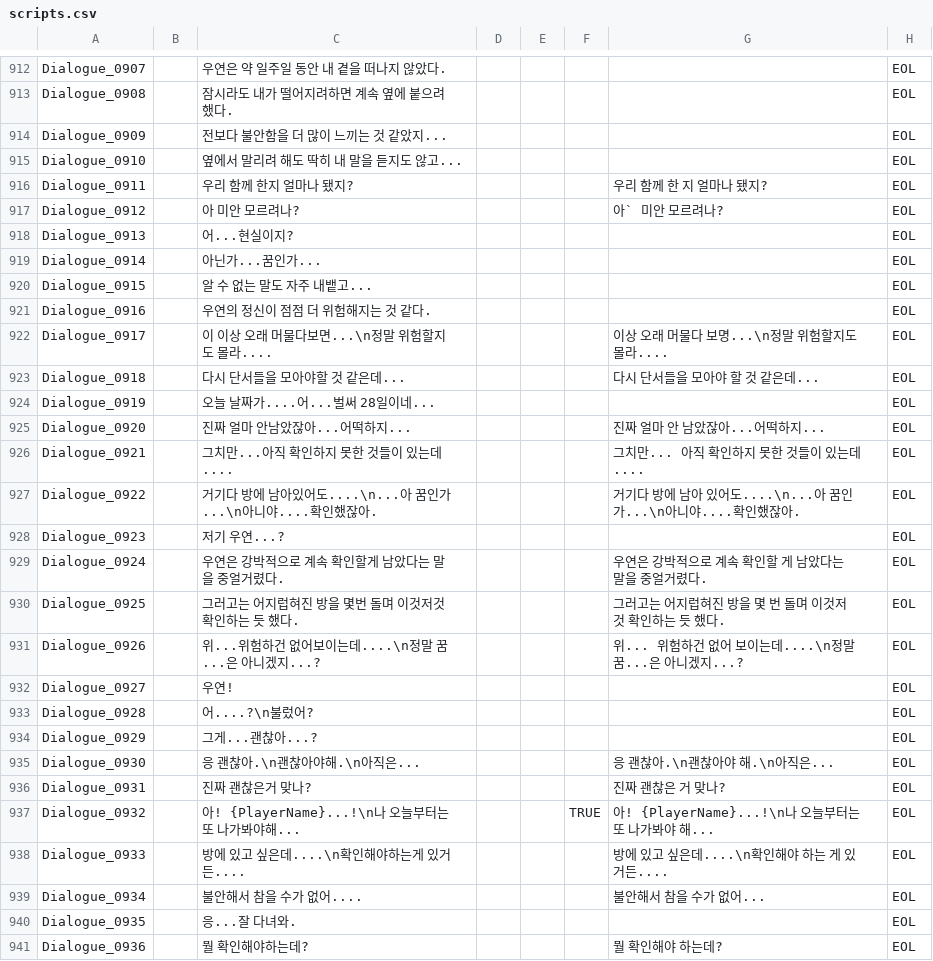
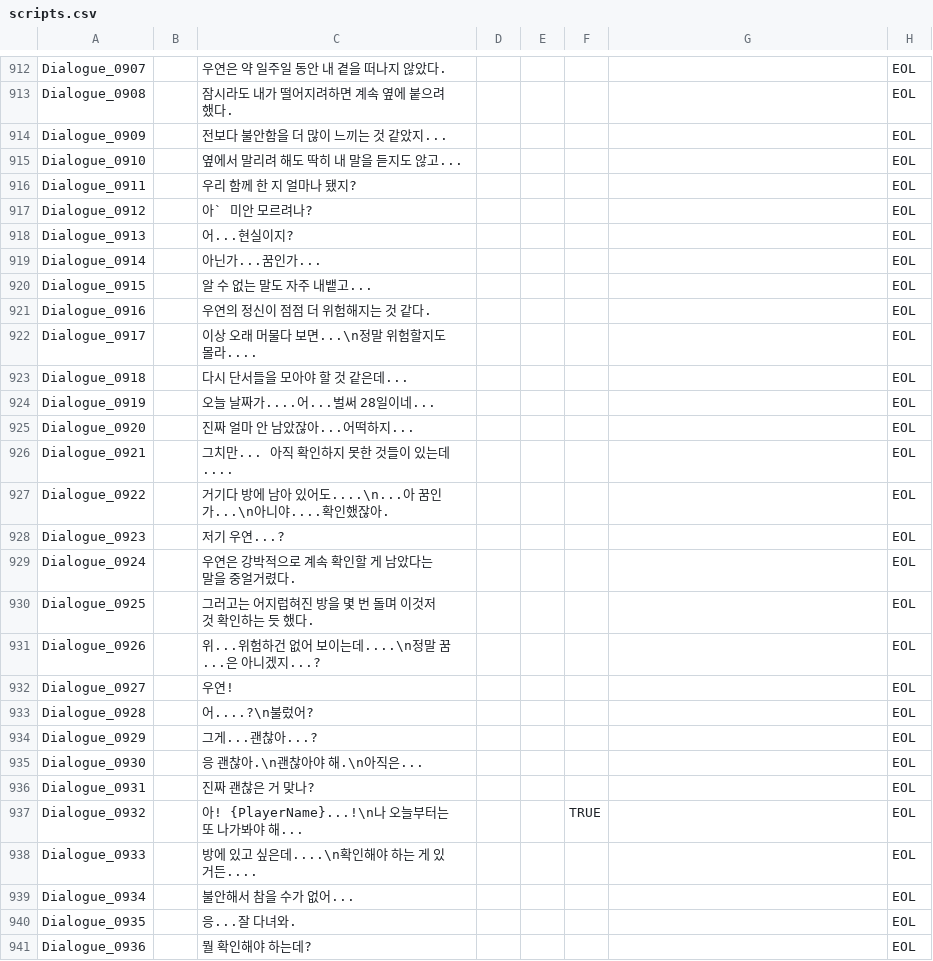
Before and after one commit to ollan365/Fate, a CSV file: Assets/Resources/Datas/scripts.csv, drawn as a sheet; only a part is shown, gaps mark what is left out; the diff covers the shown part only.

```diff
--- a/Assets/Resources/Datas/scripts.csv
+++ b/Assets/Resources/Datas/scripts.csv
@@ -915,4 +915,4 @@ Dialogue_0909,,전보다 불안함을 더 많이 느끼는 것 같았지...,,,,,
 Dialogue_0910,,옆에서 말리려 해도 딱히 내 말을 듣지도 않고...,,,,,EOL
-Dialogue_0911,,우리 함께 한지 얼마나 됐지?,,,,우리 함께 한 지 얼마나 됐지?,EOL
-Dialogue_0912,,아 미안 모르려나?,,,,아` 미안 모르려나?,EOL
+Dialogue_0911,,우리 함께 한 지 얼마나 됐지?,,,,,EOL
+Dialogue_0912,,아` 미안 모르려나?,,,,,EOL
 Dialogue_0913,,어...현실이지?,,,,,EOL
@@ -921,12 +921,12 @@ Dialogue_0915,,알 수 없는 말도 자주 내뱉고...,,,,,EOL
 Dialogue_0916,,우연의 정신이 점점 더 위험해지는 것 같다.,,,,,EOL
-Dialogue_0917,,이 이상 오래 머물다보면...\n정말 위험할지도 몰라....,,,,이상 오래 머물다 보명...\n정말 위험할지도 몰라....,EOL
-Dialogue_0918,,다시 단서들을 모아야할 것 같은데...,,,,다시 단서들을 모아야 할 것 같은데...,EOL
+Dialogue_0917,,이상 오래 머물다 보면...\n정말 위험할지도 몰라....,,,,,EOL
+Dialogue_0918,,다시 단서들을 모아야 할 것 같은데...,,,,,EOL
 Dialogue_0919,,오늘 날짜가....어...벌써 28일이네...,,,,,EOL
-Dialogue_0920,,진짜 얼마 안남았잖아...어떡하지...,,,,진짜 얼마 안 남았잖아...어떡하지...,EOL
-Dialogue_0921,,그치만...아직 확인하지 못한 것들이 있는데....,,,,그치만... 아직 확인하지 못한 것들이 있는데....,EOL
-Dialogue_0922,,거기다 방에 남아있어도....\n...아 꿈인가...\n아니야....확인했잖아.,,,,거기다 방에 남아 있어도....\n...아 꿈인가...\n아니야....확인했잖아.,EOL
+Dialogue_0920,,진짜 얼마 안 남았잖아...어떡하지...,,,,,EOL
+Dialogue_0921,,그치만... 아직 확인하지 못한 것들이 있는데....,,,,,EOL
+Dialogue_0922,,거기다 방에 남아 있어도....\n...아 꿈인가...\n아니야....확인했잖아.,,,,,EOL
 Dialogue_0923,,저기 우연...?,,,,,EOL
-Dialogue_0924,,우연은 강박적으로 계속 확인할게 남았다는 말을 중얼거렸다.,,,,우연은 강박적으로 계속 확인할 게 남았다는 말을 중얼거렸다.,EOL
-Dialogue_0925,,그러고는 어지럽혀진 방을 몇번 돌며 이것저것 확인하는 듯 했다.,,,,그러고는 어지럽혀진 방을 몇 번 돌며 이것저것 확인하는 듯 했다.,EOL
-Dialogue_0926,,위...위험하건 없어보이는데....\n정말 꿈...은 아니겠지...?,,,,위... 위험하건 없어 보이는데....\n정말 꿈...은 아니겠지...?,EOL
+Dialogue_0924,,우연은 강박적으로 계속 확인할 게 남았다는 말을 중얼거렸다.,,,,,EOL
+Dialogue_0925,,그러고는 어지럽혀진 방을 몇 번 돌며 이것저것 확인하는 듯 했다.,,,,,EOL
+Dialogue_0926,,위...위험하건 없어 보이는데....\n정말 꿈...은 아니겠지...?,,,,,EOL
 Dialogue_0927,,우연!,,,,,EOL
@@ -934,8 +934,8 @@ Dialogue_0928,,어....?\n불렀어?,,,,,EOL
 Dialogue_0929,,그게...괜찮아...?,,,,,EOL
-Dialogue_0930,,응 괜찮아.\n괜찮아야해.\n아직은...,,,,응 괜찮아.\n괜찮아야 해.\n아직은...,EOL
-Dialogue_0931,,진짜 괜찮은거 맞나?,,,,진짜 괜찮은 거 맞나?,EOL
-Dialogue_0932,,아! {PlayerName}...!\n나 오늘부터는 또 나가봐야해...,,,TRUE,아! {PlayerName}...!\n나 오늘부터는 또 나가봐야 해...,EOL
-Dialogue_0933,,방에 있고 싶은데....\n확인해야하는게 있거든....,,,,방에 있고 싶은데....\n확인해야 하는 게 있거든....,EOL
-Dialogue_0934,,불안해서 참을 수가 없어....,,,,불안해서 참을 수가 없어...,EOL
+Dialogue_0930,,응 괜찮아.\n괜찮아야 해.\n아직은...,,,,,EOL
+Dialogue_0931,,진짜 괜찮은 거 맞나?,,,,,EOL
+Dialogue_0932,,아! {PlayerName}...!\n나 오늘부터는 또 나가봐야 해...,,,TRUE,,EOL
+Dialogue_0933,,방에 있고 싶은데....\n확인해야 하는 게 있거든....,,,,,EOL
+Dialogue_0934,,불안해서 참을 수가 없어...,,,,,EOL
 Dialogue_0935,,응...잘 다녀와.,,,,,EOL
-Dialogue_0936,,뭘 확인해야하는데?,,,,뭘 확인해야 하는데?,EOL
+Dialogue_0936,,뭘 확인해야 하는데?,,,,,EOL
```
Also changed, not shown: 2 added rows, 2 removed rows and 129 edited cells elsewhere in this file, Assets/Resources/Datas/choices.csv, Assets/Resources/Datas/dialogues.csv, 31 other files.
